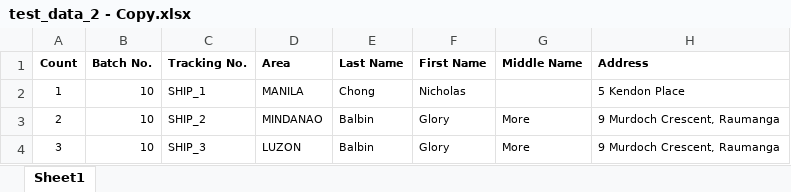
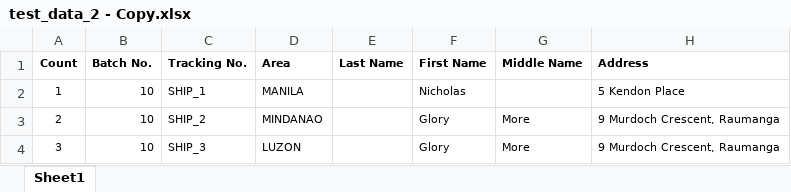
Before and after one commit to stevequindo/Barko, an Excel workbook: server_files/test_data_2 - Copy.xlsx, sheet Sheet1, drawn as a sheet; only a part is shown; values as stored, in another font and other column widths than the file's, no borders; the diff names each change by its address in the sheet, - before the commit and + after, or states it on an @@ line.

```diff
--- a/server_files/test_data_2 - Copy.xlsx (sheet Sheet1)
+++ b/server_files/test_data_2 - Copy.xlsx (sheet Sheet1)
-E2: Chong
+E2: (empty)
-E3:E4: Balbin
+E3:E4: (empty)
```
Also changed, not shown: docs/test_data_2 - Copy.xlsx, 1 other file.
